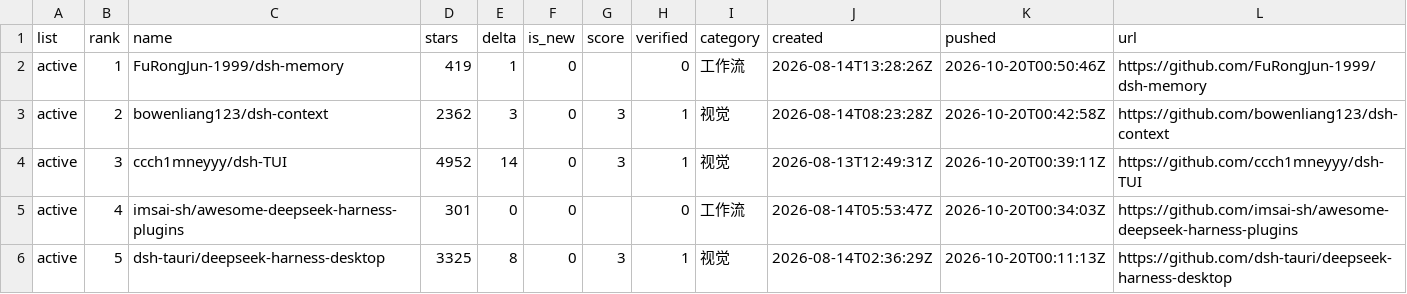
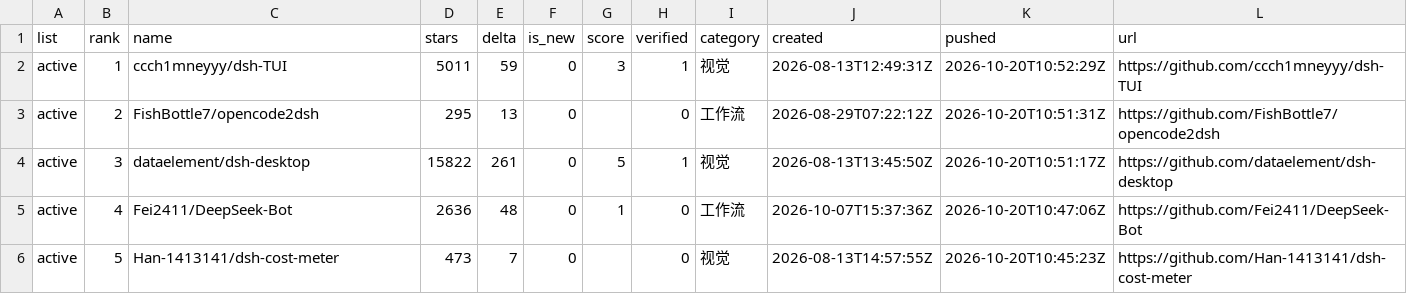
Before and after one commit to dsh-pulse/dsh-daily-pulse, a CSV file: reports/data/active-board.csv, drawn as a sheet.

```diff
--- a/reports/data/active-board.csv
+++ b/reports/data/active-board.csv
@@ -1,6 +1,6 @@
 list,rank,name,stars,delta,is_new,score,verified,category,created,pushed,url
-active,1,FuRongJun-1999/dsh-memory,419,1,0,,0,工作流,2026-08-14T13:28:26Z,2026-10-20T00:50:46Z,https://github.com/FuRongJun-1999/dsh-memory
-active,2,bowenliang123/dsh-context,2362,3,0,3,1,视觉,2026-08-14T08:23:28Z,2026-10-20T00:42:58Z,https://github.com/bowenliang123/dsh-context
-active,3,ccch1mneyyy/dsh-TUI,4952,14,0,3,1,视觉,2026-08-13T12:49:31Z,2026-10-20T00:39:11Z,https://github.com/ccch1mneyyy/dsh-TUI
-active,4,imsai-sh/awesome-deepseek-harness-plugins,301,0,0,,0,工作流,2026-08-14T05:53:47Z,2026-10-20T00:34:03Z,https://github.com/imsai-sh/awesome-deepseek-harness-plugins
-active,5,dsh-tauri/deepseek-harness-desktop,3325,8,0,3,1,视觉,2026-08-14T02:36:29Z,2026-10-20T00:11:13Z,https://github.com/dsh-tauri/deepseek-harness-desktop
+active,1,ccch1mneyyy/dsh-TUI,5011,59,0,3,1,视觉,2026-08-13T12:49:31Z,2026-10-20T10:52:29Z,https://github.com/ccch1mneyyy/dsh-TUI
+active,2,FishBottle7/opencode2dsh,295,13,0,,0,工作流,2026-08-29T07:22:12Z,2026-10-20T10:51:31Z,https://github.com/FishBottle7/opencode2dsh
+active,3,dataelement/dsh-desktop,15822,261,0,5,1,视觉,2026-08-13T13:45:50Z,2026-10-20T10:51:17Z,https://github.com/dataelement/dsh-desktop
+active,4,Fei2411/DeepSeek-Bot,2636,48,0,1,0,工作流,2026-10-07T15:37:36Z,2026-10-20T10:47:06Z,https://github.com/Fei2411/DeepSeek-Bot
+active,5,Han-1413141/dsh-cost-meter,473,7,0,,0,视觉,2026-08-13T14:57:55Z,2026-10-20T10:45:23Z,https://github.com/Han-1413141/dsh-cost-meter
```
Also changed, not shown: reports/data/category-boards.csv, reports/data/latest.csv, 16 other files.
